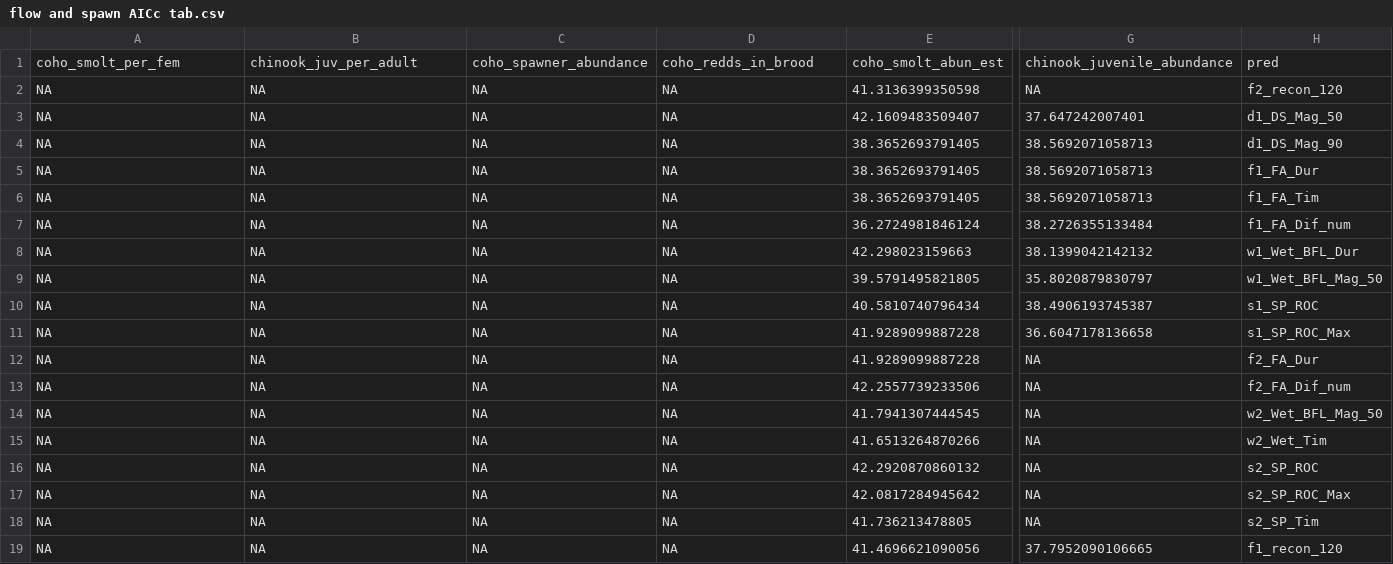
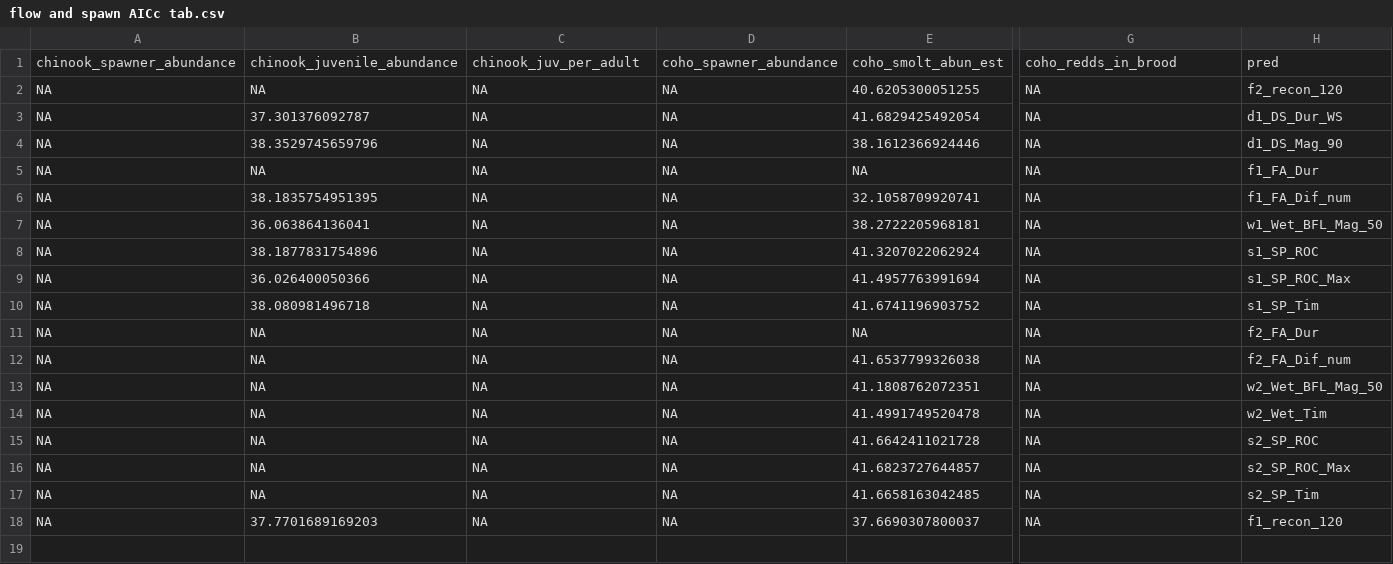
Before and after one commit to cmkouba/Fish_hydrometrics_MS, a CSV file: Data/old MARSS/flow and spawn AICc tab.csv, drawn as a sheet; only a part is shown, gaps mark what is left out; removed rows and columns are numbered as before the commit, all else as after; rows hold the shown columns only; the diff names each change by its address in the sheet, - before the commit and + after, or states it on an @@ line.

```diff
--- a/Data/old MARSS/flow and spawn AICc tab.csv
+++ b/Data/old MARSS/flow and spawn AICc tab.csv
-row 1: coho_smolt_per_fem | chinook_juv_per_adult | coho_spawner_abundance | coho_redds_in_brood | coho_smolt_abun_est | chinook_juvenile_abundance | pred
+row 1: chinook_spawner_abundance | chinook_juvenile_abundance | chinook_juv_per_adult | coho_spawner_abundance | coho_smolt_abun_est | coho_redds_in_brood | pred
-E2: 41.3136399350598
+E2: 40.6205300051255
-B3: NA
+B3: 37.301376092787
-E3: 42.1609483509407
+E3: 41.6829425492054
-G3: 37.647242007401
+G3: NA
-H3: d1_DS_Mag_50
+H3: d1_DS_Dur_WS
-B4: NA
+B4: 38.3529745659796
-E4: 38.3652693791405
+E4: 38.1612366924446
-G4:G5: 38.5692071058713
+G4:G5: NA
-E5: 38.3652693791405
+E5: NA
-row 6: NA | NA | NA | NA | 38.3652693791405 | 38.5692071058713 | f1_FA_Tim
-B6: NA
+B6: 38.1835754951395
-E6: 36.2724981846124
+E6: 32.1058709920741
-G6: 38.2726355133484
+G6: NA
-row 8: NA | NA | NA | NA | 42.298023159663 | 38.1399042142132 | w1_Wet_BFL_Dur
-B7: NA
+B7: 36.063864136041
-E7: 39.5791495821805
+E7: 38.2722205968181
-G7: 35.8020879830797
+G7: NA
-B8: NA
+B8: 38.1877831754896
-E8: 40.5810740796434
+E8: 41.3207022062924
-G8: 38.4906193745387
+G8: NA
-B9: NA
+B9: 36.026400050366
-E9: 41.9289099887228
+E9: 41.4957763991694
-G9: 36.6047178136658
+G9: NA
+row 10: NA | 38.080981496718 | NA | NA | 41.6741196903752 | NA | s1_SP_Tim
-E11: 41.9289099887228
+E11: NA
-E12: 42.2557739233506
+E12: 41.6537799326038
-E13: 41.7941307444545
+E13: 41.1808762072351
-E14: 41.6513264870266
+E14: 41.4991749520478
-E15: 42.2920870860132
+E15: 41.6642411021728
-E16: 42.0817284945642
+E16: 41.6823727644857
-E17: 41.736213478805
+E17: 41.6658163042485
-B18: NA
+B18: 37.7701689169203
-E18: 41.4696621090056
+E18: 37.6690307800037
-G18: 37.7952090106665
+G18: NA
```
Also changed, not shown: Data/flow and spawn AICc tab.csv, Data/flow and spawn marss coefs_flow.csv, 51 other files.
